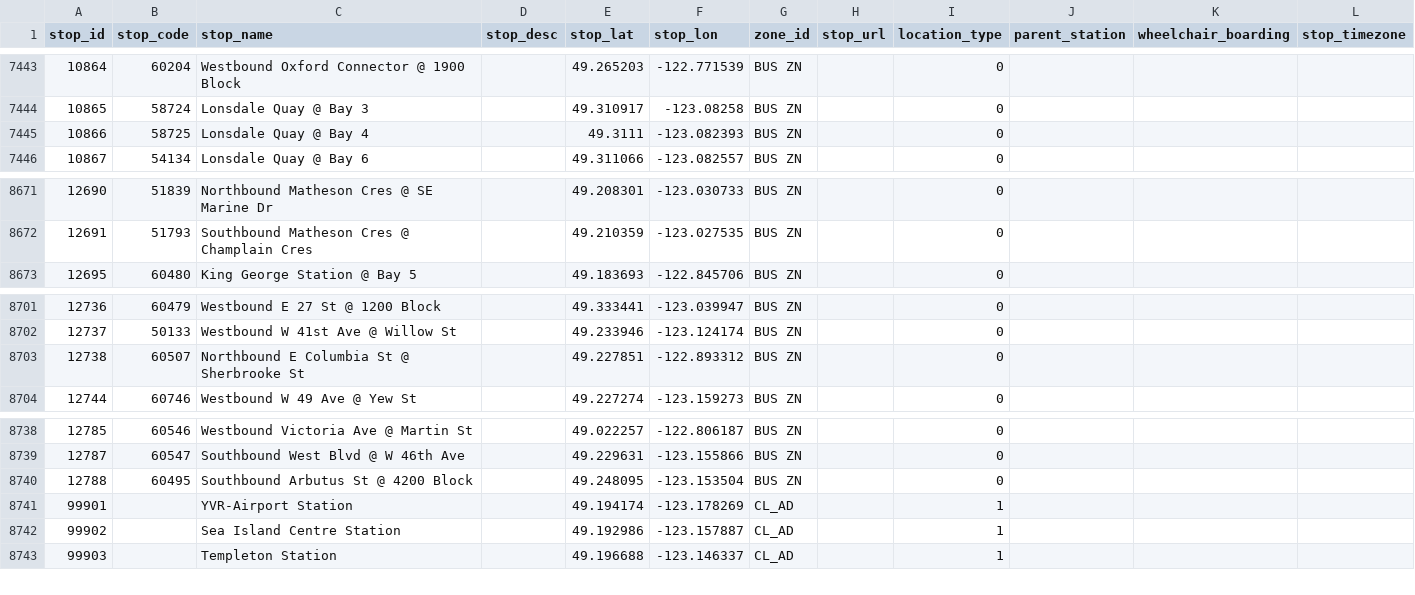
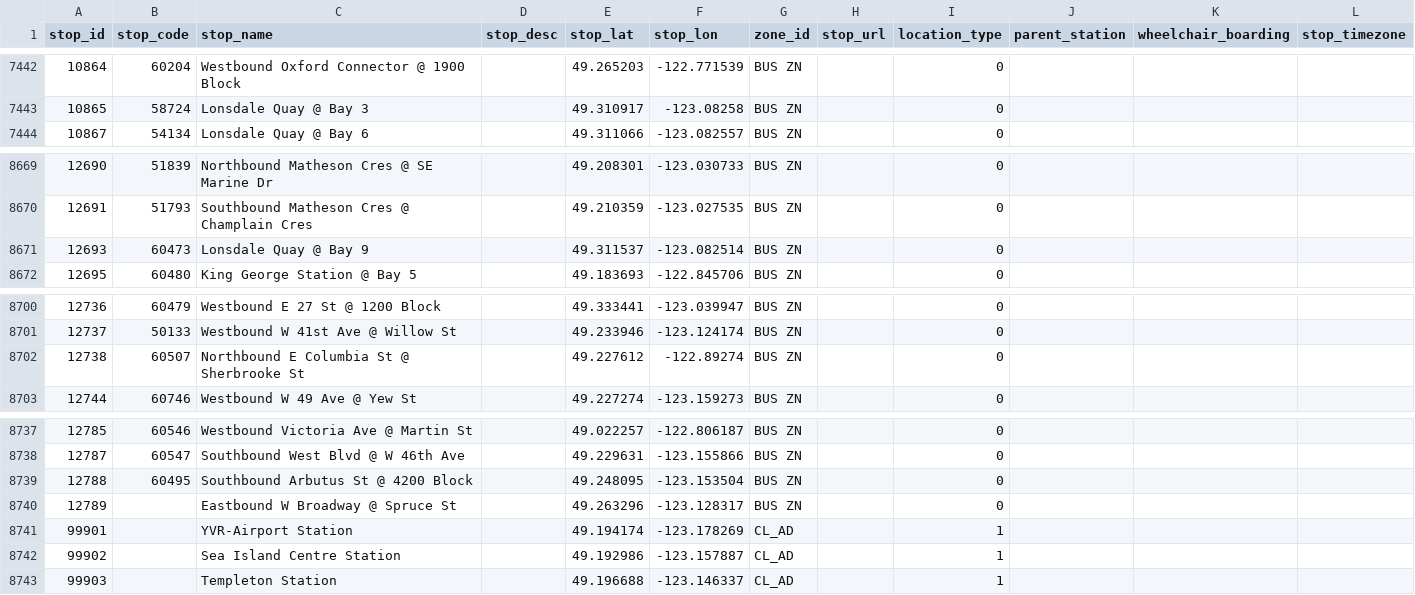
Before and after one commit to carsonyl/translink-derived-datasets, a CSV file: datasets/stops.csv, drawn as a sheet; only a part is shown, gaps mark what is left out; the diff covers the shown part only.

```diff
--- a/datasets/stops.csv
+++ b/datasets/stops.csv
@@ -7444,3 +7443,2 @@ stop_id,stop_code,stop_name,stop_desc,stop_lat,stop_lon,zone_id,stop_url,locatio
 10865,58724,Lonsdale Quay @ Bay 3,,49.310917,-123.08258,BUS ZN,,0,,,
-10866,58725,Lonsdale Quay @ Bay 4,,49.3111,-123.082393,BUS ZN,,0,,,
 10867,54134,Lonsdale Quay @ Bay 6,,49.311066,-123.082557,BUS ZN,,0,,,
@@ -8672,2 +8670,3 @@ stop_id,stop_code,stop_name,stop_desc,stop_lat,stop_lon,zone_id,stop_url,locatio
 12691,51793,Southbound Matheson Cres @ Champlain Cres,,49.210359,-123.027535,BUS ZN,,0,,,
+12693,60473,Lonsdale Quay @ Bay 9,,49.311537,-123.082514,BUS ZN,,0,,,
 12695,60480,King George Station @ Bay 5,,49.183693,-122.845706,BUS ZN,,0,,,
@@ -8702,3 +8701,3 @@ stop_id,stop_code,stop_name,stop_desc,stop_lat,stop_lon,zone_id,stop_url,locatio
 12737,50133,Westbound W 41st Ave @ Willow St,,49.233946,-123.124174,BUS ZN,,0,,,
-12738,60507,Northbound E Columbia St @ Sherbrooke St,,49.227851,-122.893312,BUS ZN,,0,,,
+12738,60507,Northbound E Columbia St @ Sherbrooke St,,49.227612,-122.89274,BUS ZN,,0,,,
 12744,60746,Westbound W 49 Ave @ Yew St,,49.227274,-123.159273,BUS ZN,,0,,,
@@ -8740,2 +8739,3 @@ stop_id,stop_code,stop_name,stop_desc,stop_lat,stop_lon,zone_id,stop_url,locatio
 12788,60495,Southbound Arbutus St @ 4200 Block,,49.248095,-123.153504,BUS ZN,,0,,,
+12789,,Eastbound W Broadway @ Spruce St,,49.263296,-123.128317,BUS ZN,,0,,,
 99901,,YVR-Airport Station,,49.194174,-123.178269,CL_AD,,1,,,
```
Also changed, not shown: 2 added rows and 3 removed rows elsewhere in this file, 1 other file.
